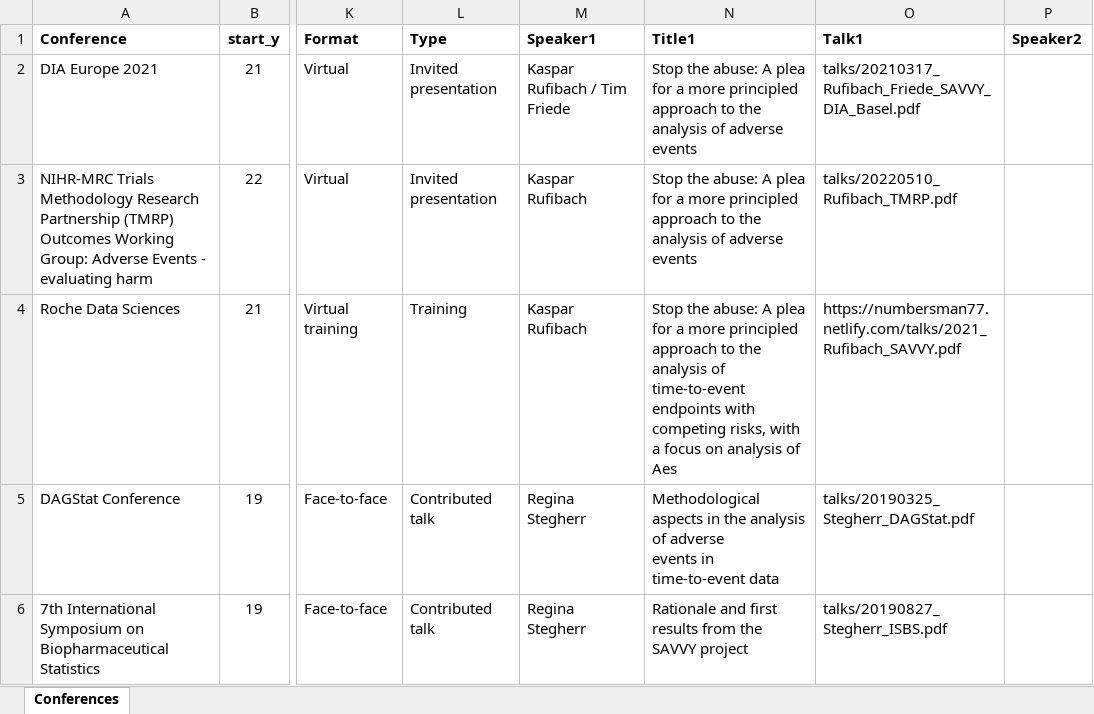
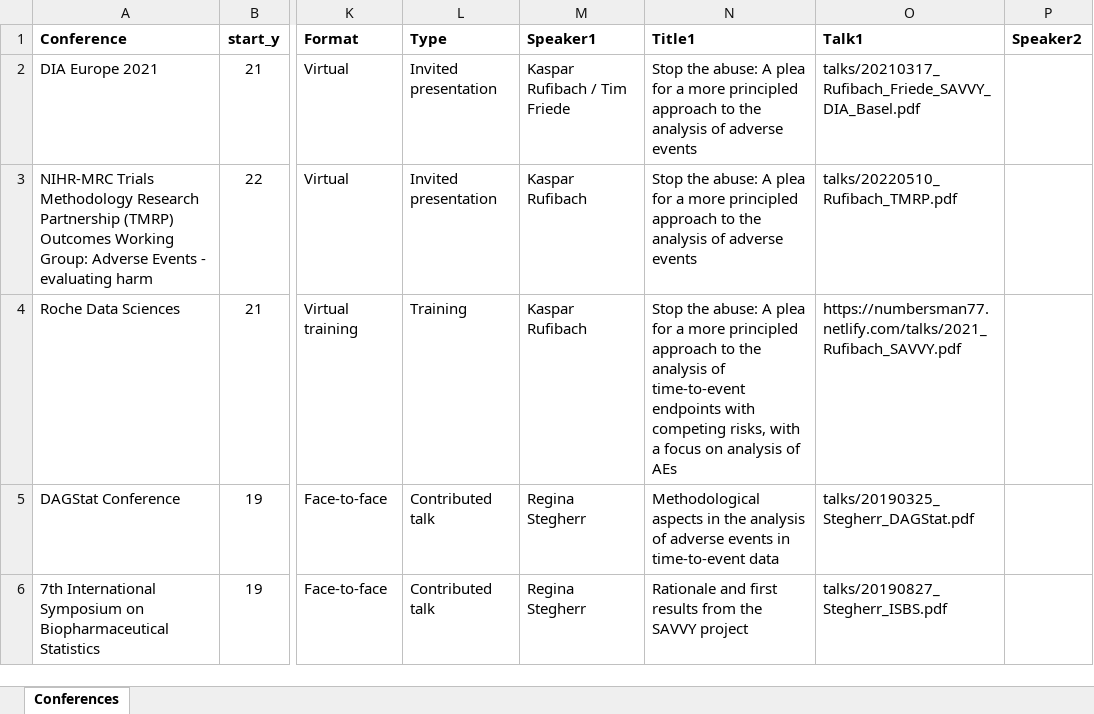
Before and after one commit to numbersman77/savvy, an Excel workbook: data/conferences.xlsx, sheet Conferences, drawn as a sheet; only a part is shown, gaps mark what is left out; values as stored, in another font and other column widths than the file's, no borders; charts and pictures not drawn; the diff covers the shown part only; the diff names each change by its address in the sheet, - before the commit and + after, or states it on an @@ line.

```diff
--- a/data/conferences.xlsx (sheet Conferences)
+++ b/data/conferences.xlsx (sheet Conferences)
-N4 (Title1): …analysis of Aes
+N4 (Title1): …analysis of AEs
-N5 (Title1): …time-to-event data
+N5 (Title1): …time-to-event data
```
Also changed, not shown: 1 added row and 1 edited cell elsewhere in this sheet, 10 other files.
